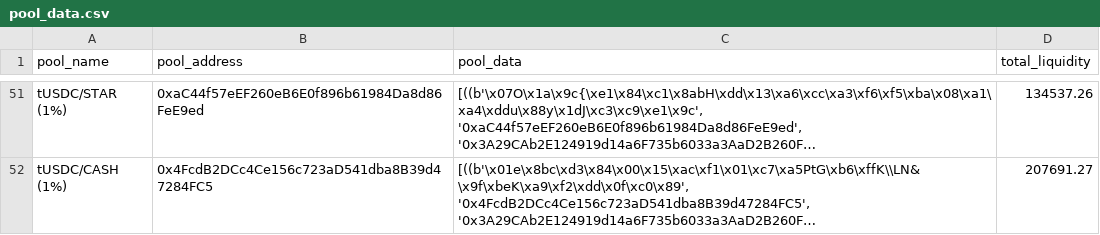
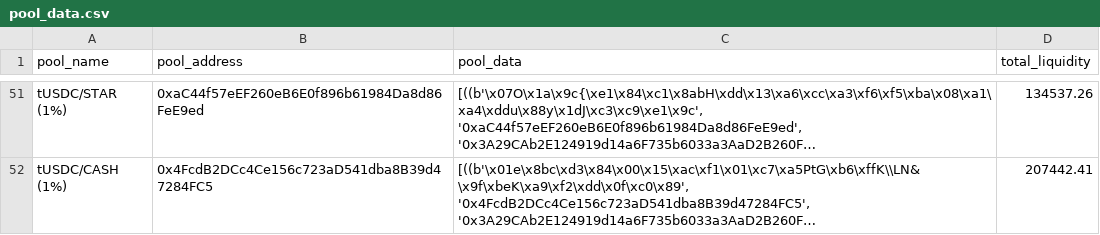
Before and after one commit to ALMIGHTYABE/Retro-Data, a CSV file: data/pool_data.csv, drawn as a sheet; only a part is shown, gaps mark what is left out; long unchanged cells end in …; the diff covers the shown part only; the diff names each change by its address in the sheet, - before the commit and + after, or states it on an @@ line.

```diff
--- a/data/pool_data.csv
+++ b/data/pool_data.csv
-D52 (total_liquidity): 207691.27
+D52 (total_liquidity): 207442.41
```
Also changed, not shown: 64 edited cells elsewhere in this file, 1 other file.
